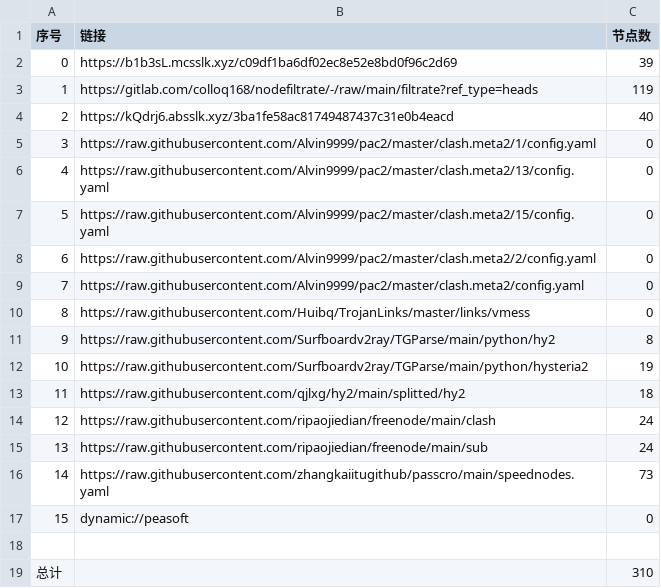
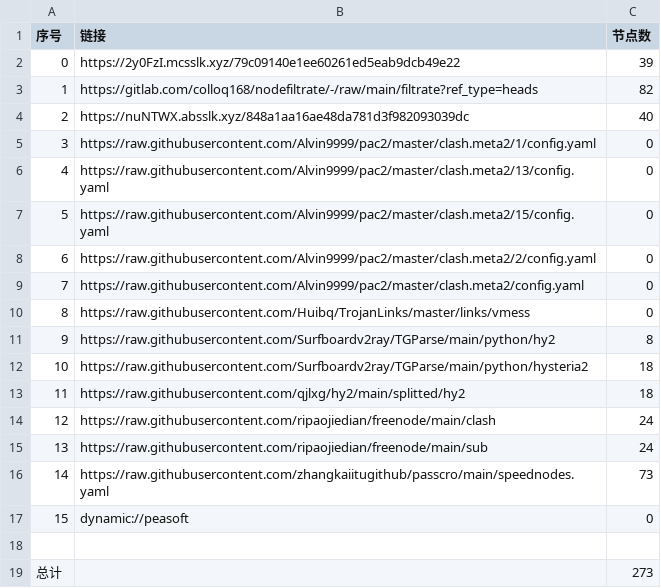
Before and after one commit to aee1996a/NoMoreWalls, a CSV file: list_result.csv, drawn as a sheet.

```diff
--- a/list_result.csv
+++ b/list_result.csv
@@ -1,5 +1,5 @@
 序号,链接,节点数
-0,https://b1b3sL.mcsslk.xyz/c09df1ba6df02ec8e52e8bd0f96c2d69,39
-1,https://gitlab.com/colloq168/nodefiltrate/-/raw/main/filtrate?ref_type=heads,119
-2,https://kQdrj6.absslk.xyz/3ba1fe58ac81749487437c31e0b4eacd,40
+0,https://2y0FzI.mcsslk.xyz/79c09140e1ee60261ed5eab9dcb49e22,39
+1,https://gitlab.com/colloq168/nodefiltrate/-/raw/main/filtrate?ref_type=heads,82
+2,https://nuNTWX.absslk.xyz/848a1aa16ae48da781d3f982093039dc,40
 3,https://raw.githubusercontent.com/Alvin9999/pac2/master/clash.meta2/1/config.yaml,0
@@ -11,3 +11,3 @@
 9,https://raw.githubusercontent.com/Surfboardv2ray/TGParse/main/python/hy2,8
-10,https://raw.githubusercontent.com/Surfboardv2ray/TGParse/main/python/hysteria2,19
+10,https://raw.githubusercontent.com/Surfboardv2ray/TGParse/main/python/hysteria2,18
 11,https://raw.githubusercontent.com/qjlxg/hy2/main/splitted/hy2,18
@@ -18,2 +18,2 @@
 
-总计,,310
+总计,,273
```
Also changed, not shown: 30 other files.
